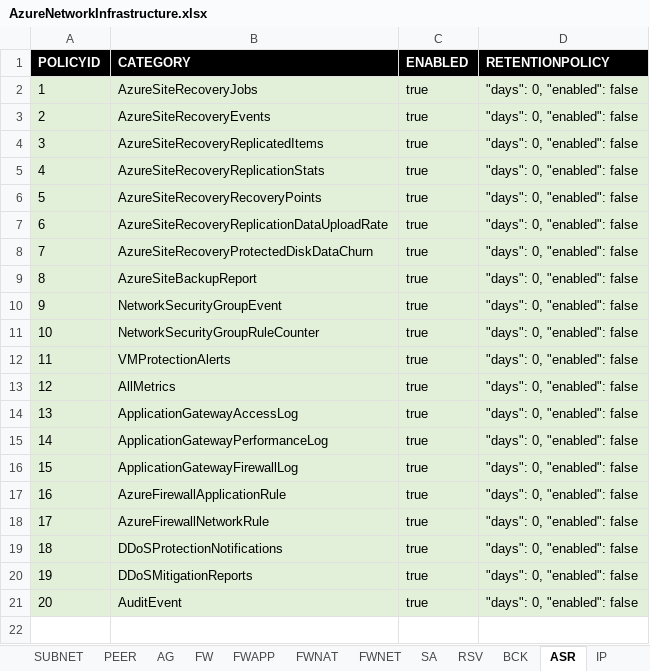
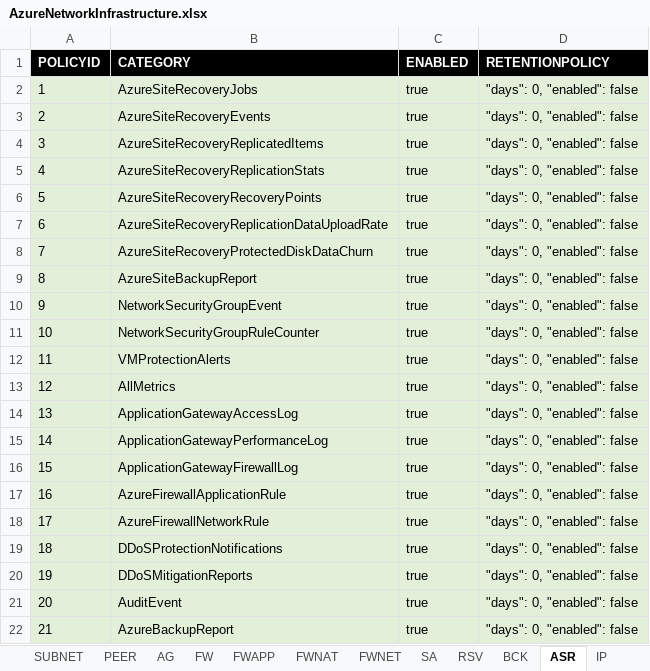
Before and after one commit to KenMorencyTC/TC-Cloud-Team, an Excel workbook: AzureTemplateGenerator/AzureNetworkInfrastructure.xlsx, sheet ASR, drawn as a sheet; values as stored, in another font and other column widths than the file's, no borders; the diff names each change by its address in the sheet, - before the commit and + after, or states it on an @@ line.

```diff
--- a/AzureTemplateGenerator/AzureNetworkInfrastructure.xlsx (sheet ASR)
+++ b/AzureTemplateGenerator/AzureNetworkInfrastructure.xlsx (sheet ASR)
+row 22: 21 | AzureBackupReport | true | "days": 0, "enabled": false
```
Also changed, not shown: sheet SA, sheet RSV, sheet SUB, sheet FWAPP, sheet SUBNET, 2 other files.
